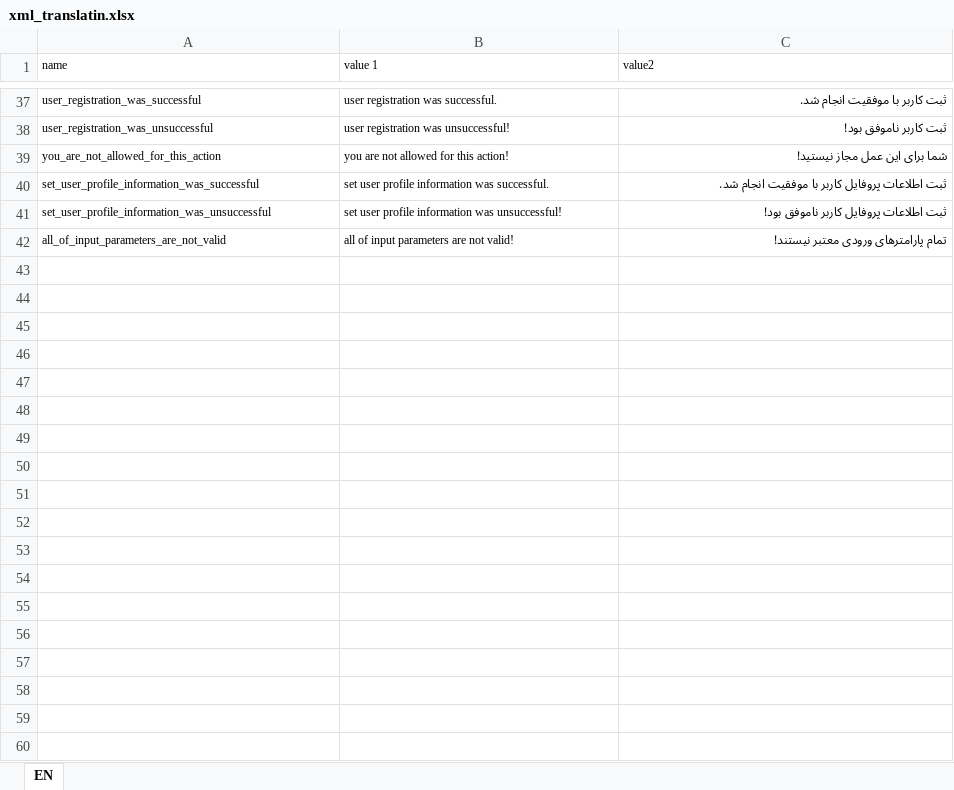
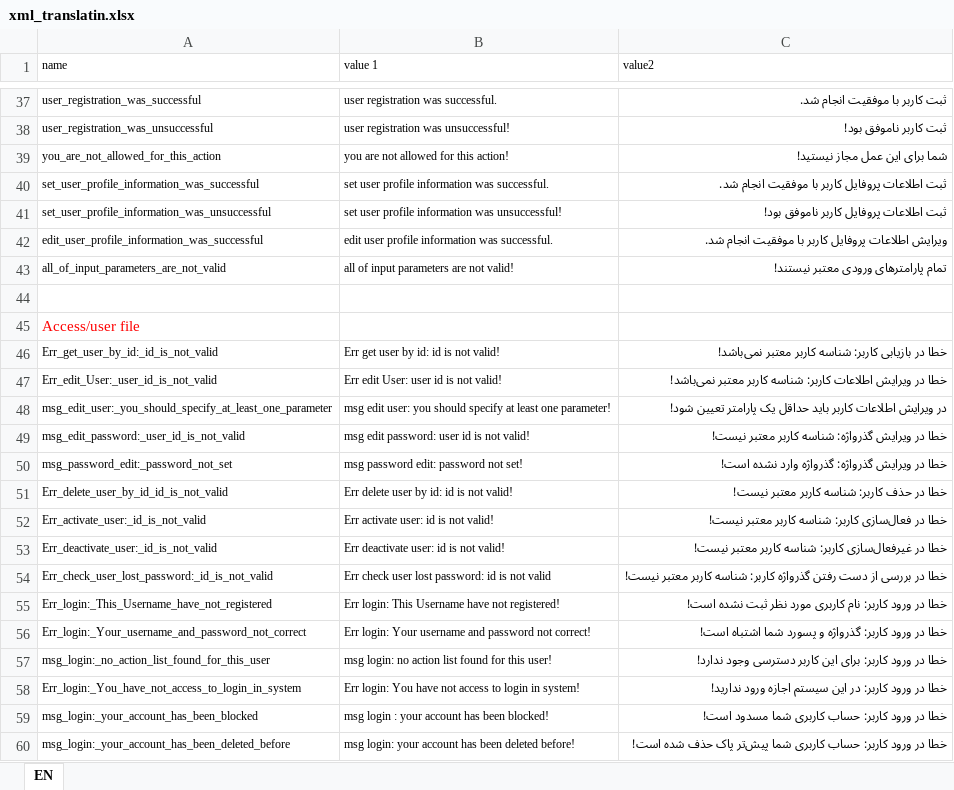
Before and after one commit to TahereAhmadian/odnoos-documentation, an Excel workbook: xml_translatin.xlsx, sheet EN, drawn as a sheet; only a part is shown, gaps mark what is left out; values as stored, in another font and other column widths than the file's, no borders; the diff covers the shown part only; the diff names each change by its address in the sheet, - before the commit and + after, or states it on an @@ line.

```diff
--- a/xml_translatin.xlsx (sheet EN)
+++ b/xml_translatin.xlsx (sheet EN)
+row 42: edit_user_profile_information_was_successful | edit user profile information was successful. | ویرایش اطلاعات پروفایل کاربر با موفقیت انجام شد.
+row 44: (empty)
+row 45: Access/user file
+row 46: Err_get_user_by_id:_id_is_not_valid | Err get user by id: id is not valid! | خطا در بازیابی کاربر: شناسه کاربر معتبر نمی‌باشد!
+row 47: Err_edit_User:_user_id_is_not_valid | Err edit User: user id is not valid! | خطا در ویرایش اطلاعات کاربر: شناسه کاربر معتبر نمی‌باشد!
+row 48: msg_edit_user:_you_should_specify_at_least_one_parameter | msg edit user: you should specify at least one parameter! | در ویرایش اطلاعات کاربر باید حداقل یک پارامتر تعیین شود!
+row 49: msg_edit_password:_user_id_is_not_valid | msg edit password: user id is not valid! | خطا در ویرایش گذرواژه: شناسه کاربر معتبر نیست!
+row 50: msg_password_edit:_password_not_set | msg password edit: password not set! | خطا در ویرایش گذرواژه: گذرواژه وارد نشده است!
+row 51: Err_delete_user_by_id_id_is_not_valid | Err delete user by id: id is not valid! | خطا در حذف کاربر: شناسه کاربر معتبر نیست!
+row 52: Err_activate_user:_id_is_not_valid | Err activate user: id is not valid! | خطا در فعال‌سازی کاربر: شناسه کاربر معتبر نیست!
+row 53: Err_deactivate_user:_id_is_not_valid | Err deactivate user: id is not valid! | خطا در غیرفعال‌سازی کاربر: شناسه کاربر معتبر نیست!
+row 54: Err_check_user_lost_password:_id_is_not_valid | Err check user lost password: id is not valid | خطا در بررسی از دست رفتن گذرواژه کاربر: شناسه کاربر معتبر نیست!
+row 55: Err_login:_This_Username_have_not_registered | Err login: This Username have not registered! | خطا در ورود کاربر: نام کاربری مورد نظر ثبت نشده است!
+row 56: Err_login:_Your_username_and_password_not_correct | Err login: Your username and password not correct! | خطا در ورود کاربر: گذرواژه و پسورد شما اشتباه است!
+row 57: msg_login:_no_action_list_found_for_this_user | msg login: no action list found for this user! | خطا در ورود کاربر: برای این کاربر دسترسی وجود ندارد!
+row 58: Err_login:_You_have_not_access_to_login_in_system | Err login: You have not access to login in system! | خطا در ورود کاربر: در این سیستم اجازه ورود ندارید!
+row 59: msg_login:_your_account_has_been_blocked | msg login : your account has been blocked! | خطا در ورود کاربر: حساب کاربری شما مسدود است!
+row 60: msg_login:_your_account_has_been_deleted_before | msg login: your account has been deleted before! | خطا در ورود کاربر: حساب کاربری شما پیش‌تر پاک حذف شده است!
```
Also changed, not shown: 39 added rows and 7 edited cells elsewhere in this sheet, 8 other files.
